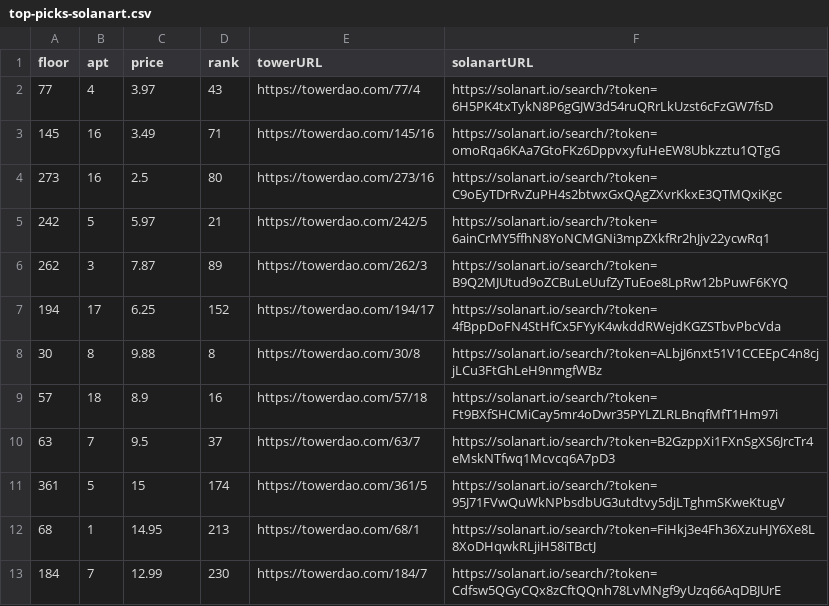
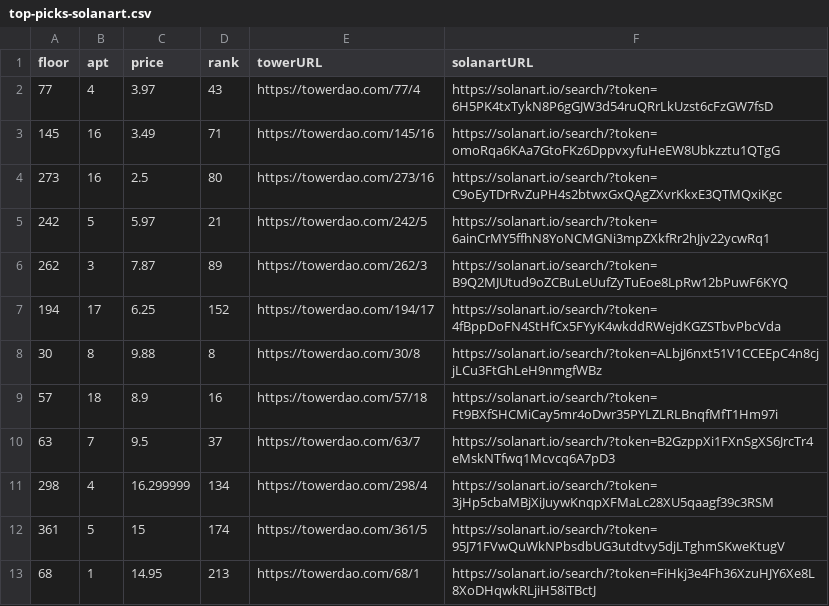
Before and after one commit to braposo/thetower-monitor, a CSV file: top-picks-solanart.csv, drawn as a sheet.

Commit message:
Flat: latest data (2021-11-27T15:43:29.084Z) {   "date": "2021-11-27T15:43:29.084Z",   "files": [     {       "name": "data-magiceden.csv",       "deltaBytes": -121,       "source": "https://api-mainnet.magiceden.io/rpc/getListedNFTsByQuery?q=%7B%22%24match%22%3A%7B%22collectionSymbol%22%3A%22the_tower%22%7D%2C%22%24sort%22%3A%7B%22takerAmount%22%3A1%2C%22createdAt%22%3A-1%7D%7D"     },     {       "name": "data-solanart.csv",       "deltaBytes": -242,       "source": "https://qzlsklfacc.medianetwork.cloud/nft_for_sale?collection=thetower"     },     {       "name": "top-picks-solanart.csv",       "deltaBytes": 4,       "source": "https://qzlsklfacc.medianetwork.cloud/nft_for_sale?collection=thetower"     }   ] }

```diff
--- a/top-picks-solanart.csv
+++ b/top-picks-solanart.csv
@@ -10,4 +10,4 @@ floor,apt,price,rank,towerURL,solanartURL
 63,7,9.5,37,https://towerdao.com/63/7,https://solanart.io/search/?token=B2GzppXi1FXnSgXS6JrcTr4eMskNTfwq1Mcvcq6A7pD3
+298,4,16.299999,134,https://towerdao.com/298/4,https://solanart.io/search/?token=3jHp5cbaMBjXiJuywKnqpXFMaLc28XU5qaagf39c3RSM
 361,5,15,174,https://towerdao.com/361/5,https://solanart.io/search/?token=95J71FVwQuWkNPbsdbUG3utdtvy5djLTghmSKweKtugV
 68,1,14.95,213,https://towerdao.com/68/1,https://solanart.io/search/?token=FiHkj3e4Fh36XzuHJY6Xe8L8XoDHqwkRLjiH58iTBctJ
-184,7,12.99,230,https://towerdao.com/184/7,https://solanart.io/search/?token=Cdfsw5QGyCQx8zCftQQnh78LvMNgf9yUzq66AqDBJUrE
```
Also changed, not shown: data-magiceden.csv, data-solanart.csv.
